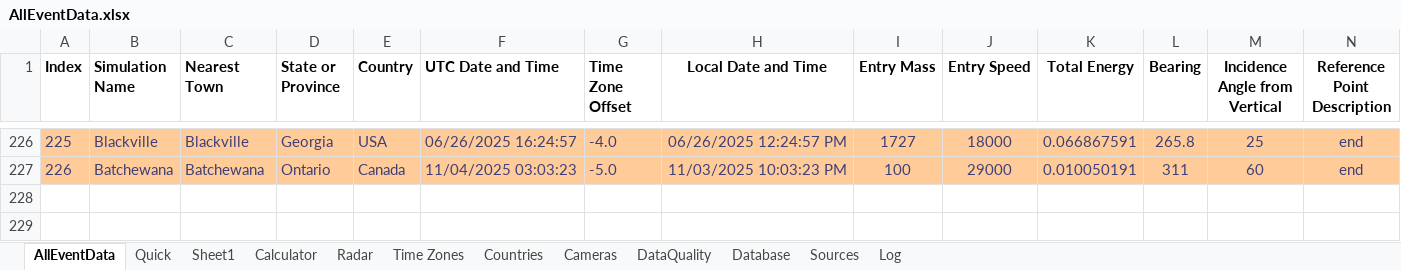
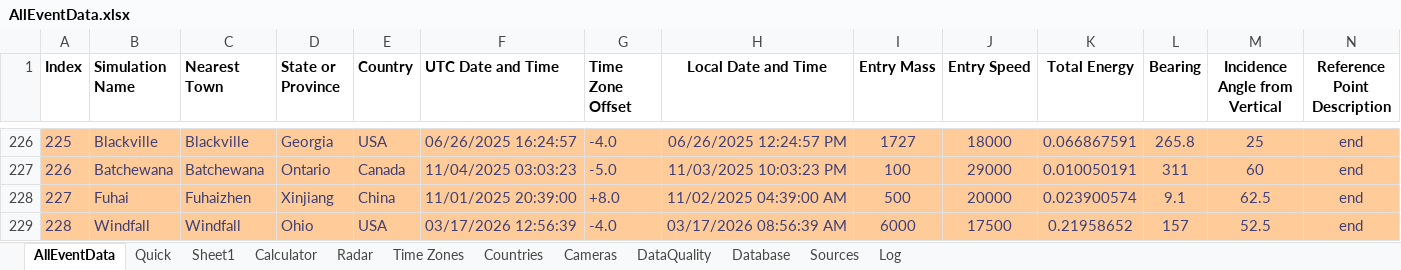
Before and after one commit to strewnify/strewnlab, an Excel workbook: AllEventData.xlsx, sheet AllEventData, drawn as a sheet; only a part is shown, gaps mark what is left out; values as stored, in another font and other column widths than the file's, no borders; rows hold the shown columns only; the diff names each change by its address in the sheet, - before the commit and + after, or states it on an @@ line.

Commit message:
Add reporting tools and improve trajectory errors
Add new tools for ablation fraction, sweep reporting, and KML time-based export (tools/aerodynamics_tools/ablationFrac.m, tools/doppler_tools/generateSweepReport.m, tools/kmz_tools/exporttimepins.m). Integrate sweep reporting into strewn histograms and export a CSV probability report (strewnhist.m, tools/strewnfield_tools/exportstrewnfield.m). Switch export_observations to sample more stations and produce time-enabled KML pins (tools/doppler_tools/export_observations.m). Update trajectory error routines: preallocate additional fields and fix per-component error generation and speed calculation (tools/aerodynamics_tools/trajectoryerror.m, tools/aerodynamics_tools/trajectoryerrorECEF.m). Change getcneos_test to call trajectoryerrorECEF and set an error pct variable. Make several strewnfield adjustments: default plot level handling and fragment sampling behavior (strewnify.m), update calibration mass bins and title construction (strewncalibrate.m). Add a special 'Windfall' case to weather date windowing (weather/getweather.m). Also include small DB standardization logic to compute bearing/zenith/path length when missing (tools/db_tools/tbdata_standardize.m). Binary data files updated (AllEventData.xlsx, StrewnifyDatabase.mat).

```diff
--- a/AllEventData.xlsx (sheet AllEventData)
+++ b/AllEventData.xlsx (sheet AllEventData)
+row 228: 227 | Fuhai | Fuhaizhen | Xinjiang | China | 11/01/2025 20:39:00 | +8.0 | 11/02/2025 04:39:00 AM | 500 | 20000 | 0.023900574 | 9.1 | 62.5 | end
+row 229: 228 | Windfall | Windfall | Ohio | USA | 03/17/2026 12:56:39 | -4.0 | 03/17/2026 08:56:39 AM | 6000 | 17500 | 0.21958652 | 157 | 52.5 | end
```
Also changed, not shown: sheet Calculator, sheet Quick, 14 other files.
